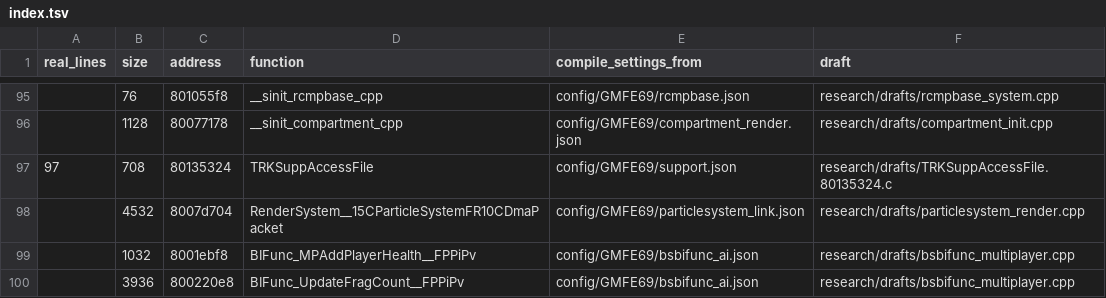
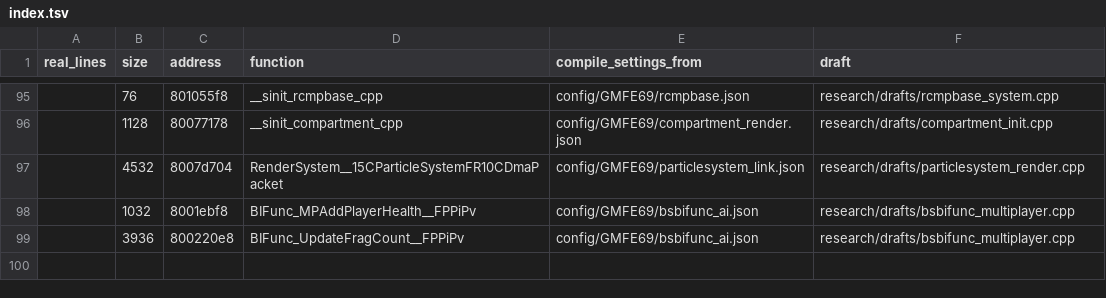
Before and after one commit to kyleckroeger/moh-frontline-decomp, a TSV file: research/drafts/index.tsv, drawn as a sheet; only a part is shown, gaps mark what is left out; the diff names each change by its address in the sheet, - before the commit and + after, or states it on an @@ line.

```diff
--- a/research/drafts/index.tsv
+++ b/research/drafts/index.tsv
-row 97: 97 | 708 | 80135324 | TRKSuppAccessFile | config/GMFE69/support.json | research/drafts/TRKSuppAccessFile.80135324.c
```
Also changed, not shown: 10 other files.
